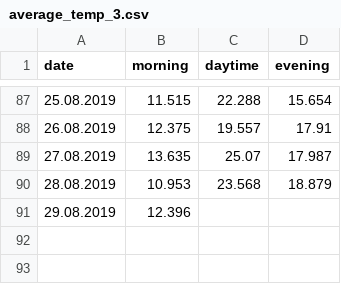
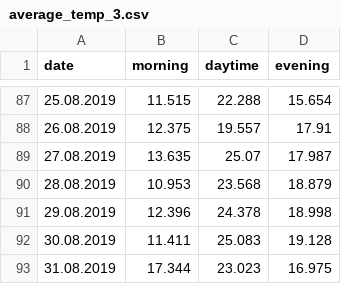
Before and after one commit to tamarinvs19/python-learning, a CSV file: summer_temperature/average_temp_3.csv, drawn as a sheet; only a part is shown, gaps mark what is left out.

Commit message:
summer: final version

```diff
--- a/summer_temperature/average_temp_3.csv
+++ b/summer_temperature/average_temp_3.csv
@@ -90,2 +90,4 @@ date,morning,daytime,evening
 28.08.2019,10.953,23.568,18.879
-29.08.2019,12.396,,
+29.08.2019,12.396,24.378,18.998
+30.08.2019,11.411,25.083,19.128
+31.08.2019,17.344,23.023,16.975
```
Also changed, not shown: 4 other files.
